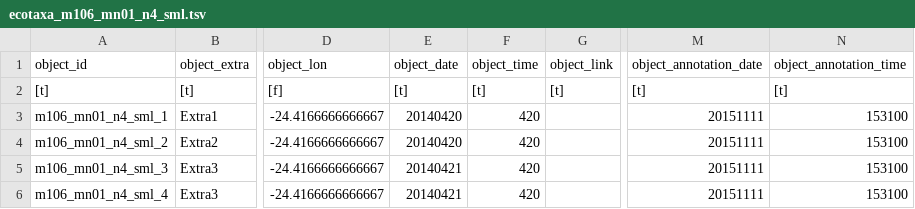
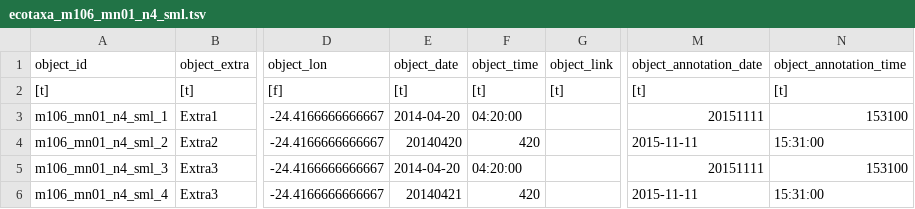
Before and after one commit to ecotaxa/ecotaxa_back, a TSV file: QA/py/data/import_test_weird/m106_mn01_n4_sml/ecotaxa_m106_mn01_n4_sml.tsv, drawn as a sheet; only a part is shown, gaps mark what is left out; the diff names each change by its address in the sheet, - before the commit and + after, or states it on an @@ line.

```diff
--- a/QA/py/data/import_test_weird/m106_mn01_n4_sml/ecotaxa_m106_mn01_n4_sml.tsv
+++ b/QA/py/data/import_test_weird/m106_mn01_n4_sml/ecotaxa_m106_mn01_n4_sml.tsv
-E3 (object_date): 20140420
+E3 (object_date): 2014-04-20
-F3 (object_time): 420
+F3 (object_time): 04:20:00
-M4 (object_annotation_date): 20151111
+M4 (object_annotation_date): 2015-11-11
-N4 (object_annotation_time): 153100
+N4 (object_annotation_time): 15:31:00
-E5 (object_date): 20140421
+E5 (object_date): 2014-04-20
-F5 (object_time): 420
+F5 (object_time): 04:20:00
-M6 (object_annotation_date): 20151111
+M6 (object_annotation_date): 2015-11-11
-N6 (object_annotation_time): 153100
+N6 (object_annotation_time): 15:31:00
```
Also changed, not shown: QA/py/data/import_issues/tsv_issues/ecotaxa_m106_mn01_n3_sml.tsv, 4 other files.
